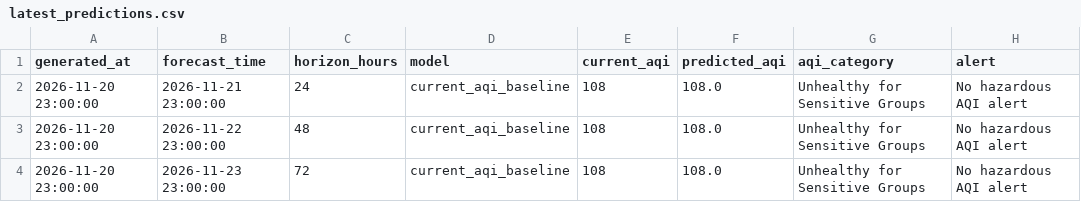
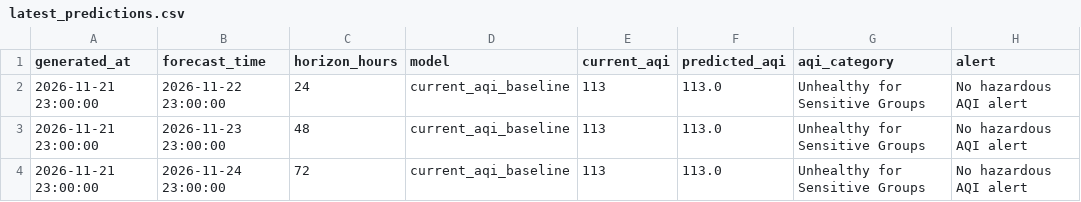
Before and after one commit to khizerrizvi12/Pearls-AQI-Predictor, a CSV file: data/processed/latest_predictions.csv, drawn as a sheet.

```diff
--- a/data/processed/latest_predictions.csv
+++ b/data/processed/latest_predictions.csv
@@ -1,4 +1,4 @@
 generated_at,forecast_time,horizon_hours,model,current_aqi,predicted_aqi,aqi_category,alert
-2026-11-20 23:00:00,2026-11-21 23:00:00,24,current_aqi_baseline,108,108.0,Unhealthy for Sensitive Groups,No hazardous AQI alert
-2026-11-20 23:00:00,2026-11-22 23:00:00,48,current_aqi_baseline,108,108.0,Unhealthy for Sensitive Groups,No hazardous AQI alert
-2026-11-20 23:00:00,2026-11-23 23:00:00,72,current_aqi_baseline,108,108.0,Unhealthy for Sensitive Groups,No hazardous AQI alert
+2026-11-21 23:00:00,2026-11-22 23:00:00,24,current_aqi_baseline,113,113.0,Unhealthy for Sensitive Groups,No hazardous AQI alert
+2026-11-21 23:00:00,2026-11-23 23:00:00,48,current_aqi_baseline,113,113.0,Unhealthy for Sensitive Groups,No hazardous AQI alert
+2026-11-21 23:00:00,2026-11-24 23:00:00,72,current_aqi_baseline,113,113.0,Unhealthy for Sensitive Groups,No hazardous AQI alert
```
Also changed, not shown: data/processed/model_metrics.csv, data/raw/karachi_weather_air_quality_hourly.csv.
